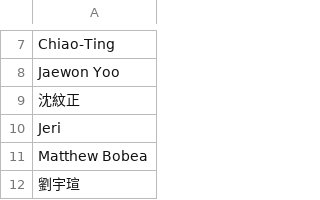
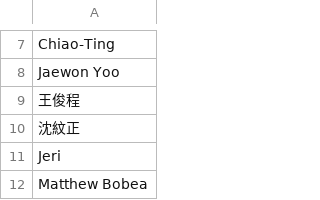
Before and after one commit to ChenYuFan1202/Lucky_Draw, a CSV file: data/name.csv, drawn as a sheet; only a part is shown, gaps mark what is left out; the shorter side is filled out with more unchanged rows.

Commit message:
add an additional participant again

```diff
--- a/data/name.csv
+++ b/data/name.csv
@@ -8,2 +8,3 @@ Chiao-Ting
 Jaewon Yoo
+王俊程
 沈紋正
```
